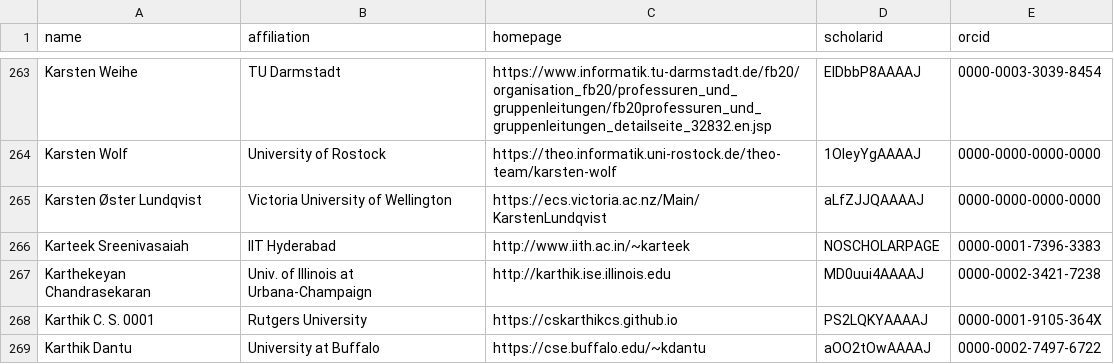
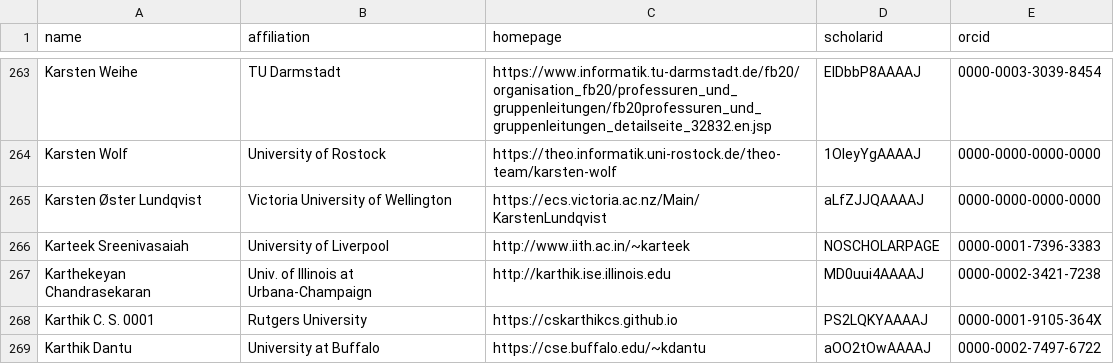
Before and after one commit to jay-tau/CSrankings, a CSV file: csrankings-k.csv, drawn as a sheet; only a part is shown, gaps mark what is left out.

```diff
--- a/csrankings-k.csv
+++ b/csrankings-k.csv
@@ -265,3 +265,3 @@ Karsten Wolf,University of Rostock,https://theo.informatik.uni-rostock.de/theo-t
 Karsten Øster Lundqvist,Victoria University of Wellington,https://ecs.victoria.ac.nz/Main/KarstenLundqvist,aLfZJJQAAAAJ,0000-0000-0000-0000
-Karteek Sreenivasaiah,IIT Hyderabad,http://www.iith.ac.in/~karteek,NOSCHOLARPAGE,0000-0001-7396-3383
+Karteek Sreenivasaiah,University of Liverpool,http://www.iith.ac.in/~karteek,NOSCHOLARPAGE,0000-0001-7396-3383
 Karthekeyan Chandrasekaran,Univ. of Illinois at Urbana-Champaign,http://karthik.ise.illinois.edu,MD0uui4AAAAJ,0000-0002-3421-7238
```
